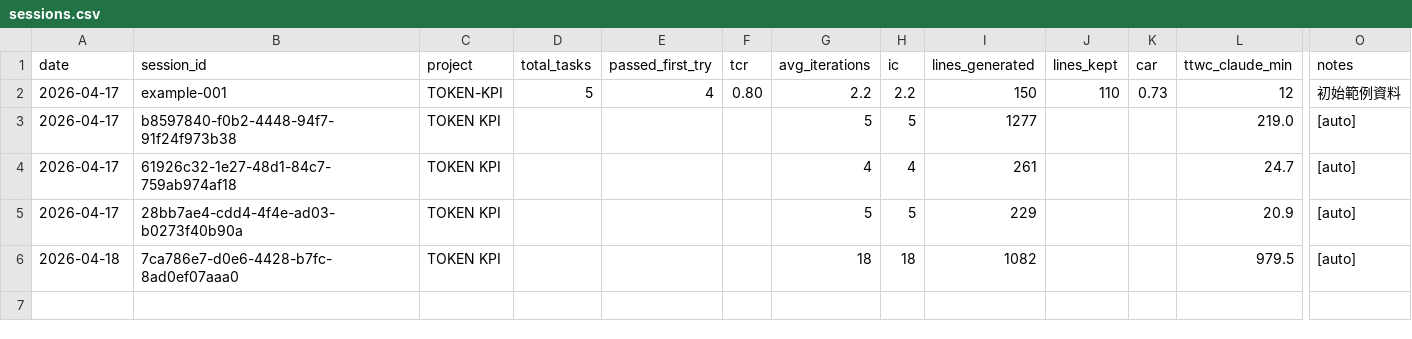
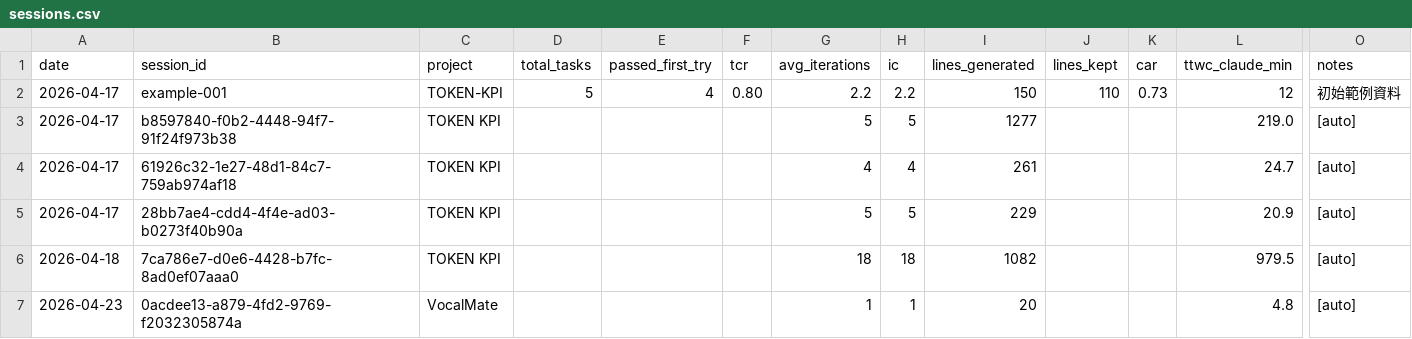
Before and after one commit to Kita731/TOKEN-KPI, a CSV file: data/sessions.csv, drawn as a sheet; only a part is shown, gaps mark what is left out; rows hold the shown columns only; the diff names each change by its address in the sheet, - before the commit and + after, or states it on an @@ line.

Commit message:
[auto] update kpi sessions

```diff
--- a/data/sessions.csv
+++ b/data/sessions.csv
+row 7: 2026-04-23 | 0acdee13-a879-4fd2-9769-f2032305874a | VocalMate |  |  |  | 1 | 1 | 20 |  |  | 4.8 | [auto]
```
